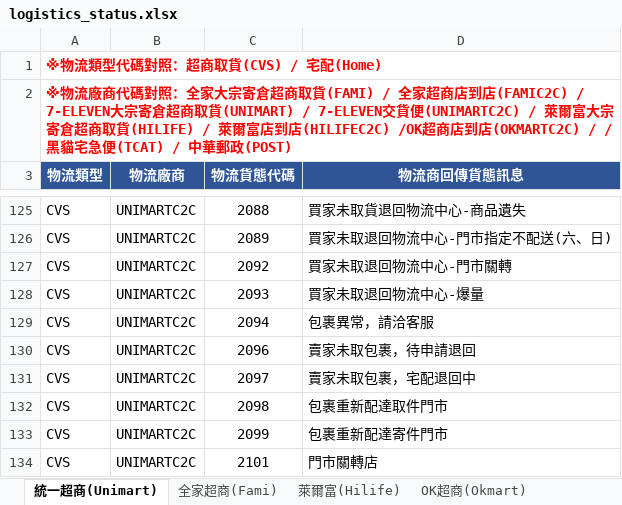
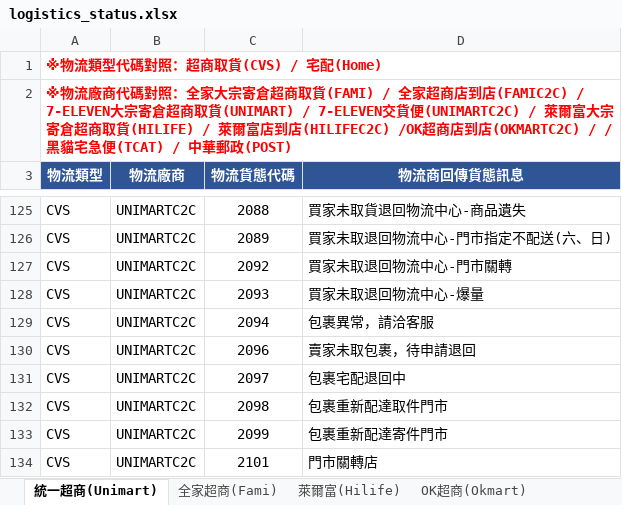
Before and after one commit to ECPay/SDK_PHP, an Excel workbook: example/Logistics/logistics_status.xlsx, sheet 統一超商(Unimart), drawn as a sheet; only a part is shown, gaps mark what is left out; values as stored, in another font and other column widths than the file's, no borders; the diff names each change by its address in the sheet, - before the commit and + after, or states it on an @@ line.

Commit message:
將 7-11 C2C 貨態代碼：2097名稱調整成「包裹宅配退回中」

```diff
--- a/example/Logistics/logistics_status.xlsx (sheet 統一超商(Unimart))
+++ b/example/Logistics/logistics_status.xlsx (sheet 統一超商(Unimart))
-D131 (物流商回傳貨態訊息): 賣家未取包裹，宅配退回中
+D131 (物流商回傳貨態訊息): 包裹宅配退回中
```
Also changed, not shown: sheet 異動歷程, sheet 萊爾富(Hilife).
